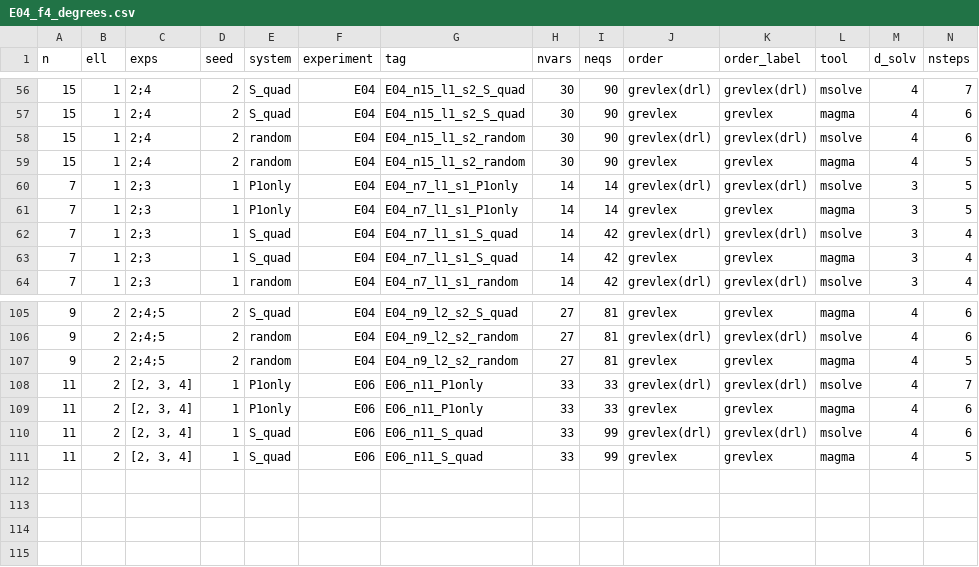
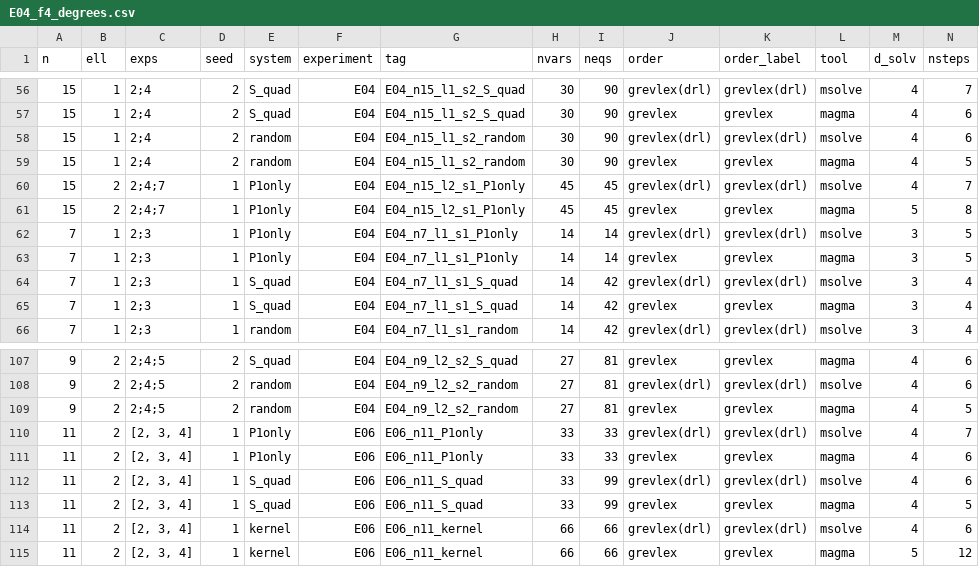
Before and after one commit to renxingwei0808/AIM3, a CSV file: results/E04_f4_degrees.csv, drawn as a sheet; only a part is shown, gaps mark what is left out; rows hold the shown columns only; the diff names each change by its address in the sheet, - before the commit and + after, or states it on an @@ line.

```diff
--- a/results/E04_f4_degrees.csv
+++ b/results/E04_f4_degrees.csv
+row 60: 15 | 2 | 2;4;7 | 1 | P1only | E04 | E04_n15_l2_s1_P1only | 45 | 45 | grevlex(drl) | grevlex(drl) | msolve | 4 | 7
+row 61: 15 | 2 | 2;4;7 | 1 | P1only | E04 | E04_n15_l2_s1_P1only | 45 | 45 | grevlex | grevlex | magma | 5 | 8
+row 114: 11 | 2 | [2, 3, 4] | 1 | kernel | E06 | E06_n11_kernel | 66 | 66 | grevlex(drl) | grevlex(drl) | msolve | 4 | 6
+row 115: 11 | 2 | [2, 3, 4] | 1 | kernel | E06 | E06_n11_kernel | 66 | 66 | grevlex | grevlex | magma | 5 | 12
```
Also changed, not shown: results/E03_server_D5.csv, results/E04_server_gate1.csv, 4 other files.
